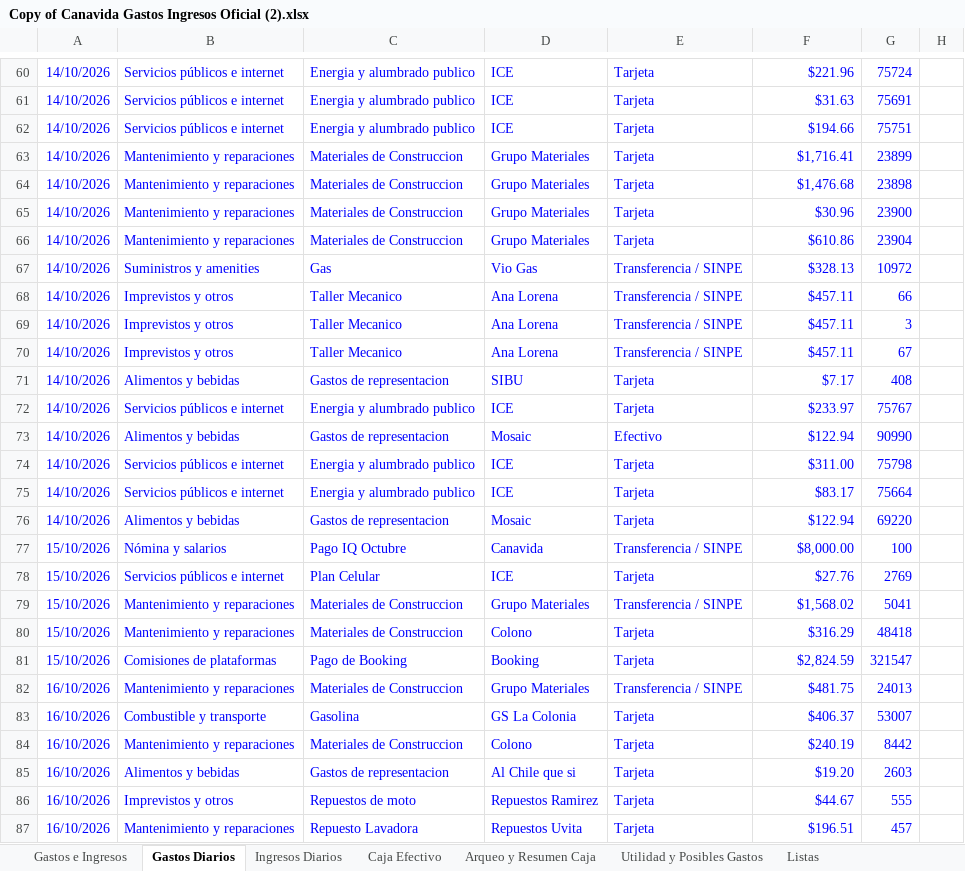
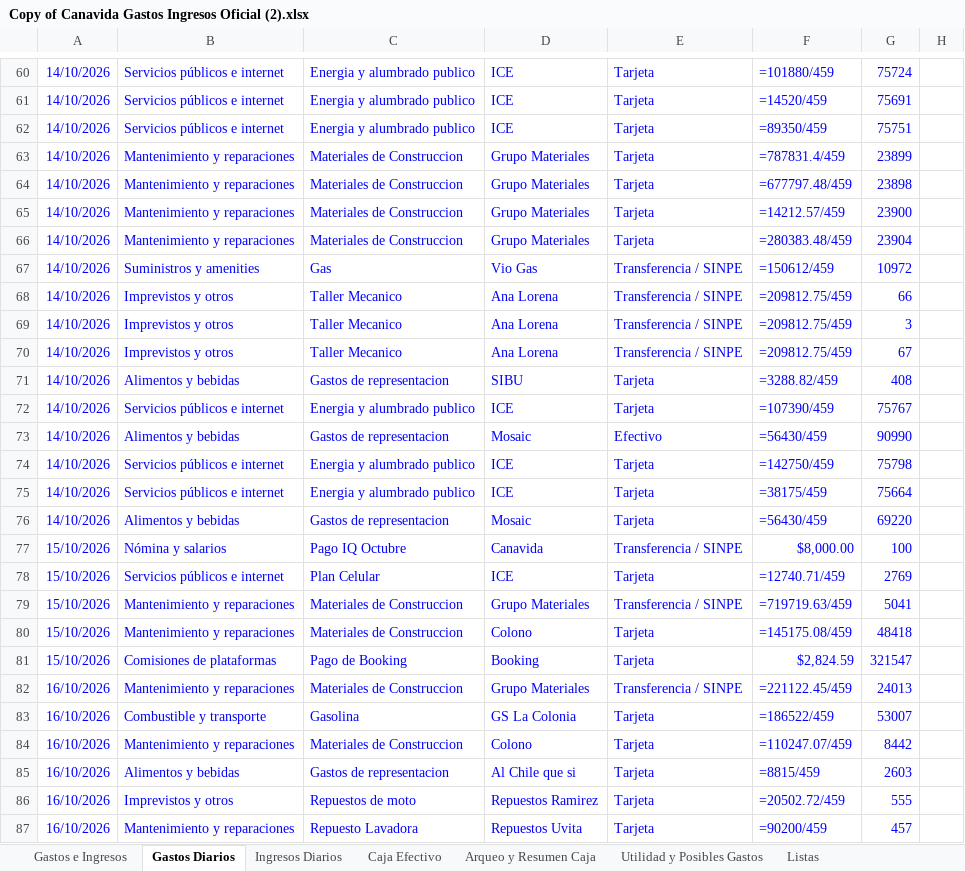
Before and after one commit to charliebrowncr/Gastosofi, an Excel workbook: Copy of Canavida Gastos Ingresos Oficial (2).xlsx, sheet Gastos Diarios, drawn as a sheet; only a part is shown, gaps mark what is left out; values as stored, in another font and other column widths than the file's, no borders; formulas without a stored value are shown as written; charts and pictures not drawn; the diff covers the shown part only; the diff names each change by its address in the sheet, - before the commit and + after, or states it on an @@ line.

```diff
--- a/Copy of Canavida Gastos Ingresos Oficial (2).xlsx (sheet Gastos Diarios)
+++ b/Copy of Canavida Gastos Ingresos Oficial (2).xlsx (sheet Gastos Diarios)
-F60: $221.96
+F60: =101880/459
-F61: $31.63
+F61: =14520/459
-F62: $194.66
+F62: =89350/459
-F63: $1,716.41
+F63: =787831.4/459
-F64: $1,476.68
+F64: =677797.48/459
-F65: $30.96
+F65: =14212.57/459
-F66: $610.86
+F66: =280383.48/459
-F67: $328.13
+F67: =150612/459
-F68:F70: $457.11
+F68:F70: =209812.75/459
-F71: $7.17
+F71: =3288.82/459
-F72: $233.97
+F72: =107390/459
-F73: $122.94
+F73: =56430/459
-F74: $311.00
+F74: =142750/459
-F75: $83.17
+F75: =38175/459
-F76: $122.94
+F76: =56430/459
-F78: $27.76
+F78: =12740.71/459
-F79: $1,568.02
+F79: =719719.63/459
-F80: $316.29
+F80: =145175.08/459
-F82: $481.75
+F82: =221122.45/459
-F83: $406.37
+F83: =186522/459
-F84: $240.19
+F84: =110247.07/459
-F85: $19.20
+F85: =8815/459
-F86: $44.67
+F86: =20502.72/459
-F87: $196.51
+F87: =90200/459
```
Also changed, not shown: 4 added rows and 87 edited cells elsewhere in this sheet, sheet Caja Efectivo, sheet Arqueo y Resumen Caja, sheet Utilidad y Posibles Gastos, sheet Gastos e Ingresos, sheet Listas, sheet Ingresos Diarios, charts or pictures, 6 other files.
